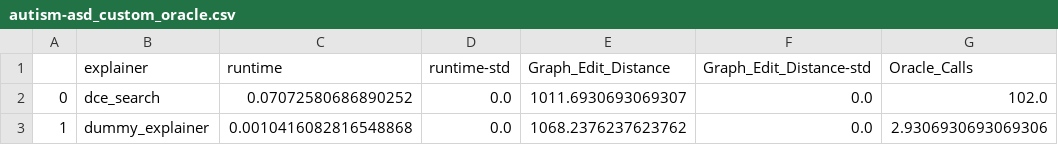
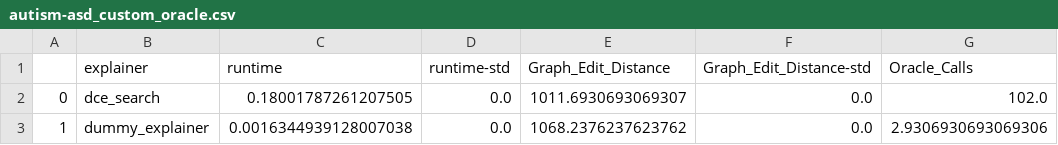
Before and after one commit to MarioTheOne/GRETEL, a CSV file: stats/autism-asd_custom_oracle.csv, drawn as a sheet; only a part is shown; the diff names each change by its address in the sheet, - before the commit and + after, or states it on an @@ line.

```diff
--- a/stats/autism-asd_custom_oracle.csv
+++ b/stats/autism-asd_custom_oracle.csv
-C2 (runtime): 0.07072580686890252
+C2 (runtime): 0.18001787261207505
-C3 (runtime): 0.0010416082816548868
+C3 (runtime): 0.0016344939128007038
```
Also changed, not shown: stats/squares-triangles-knn.csv, 17 other files.
